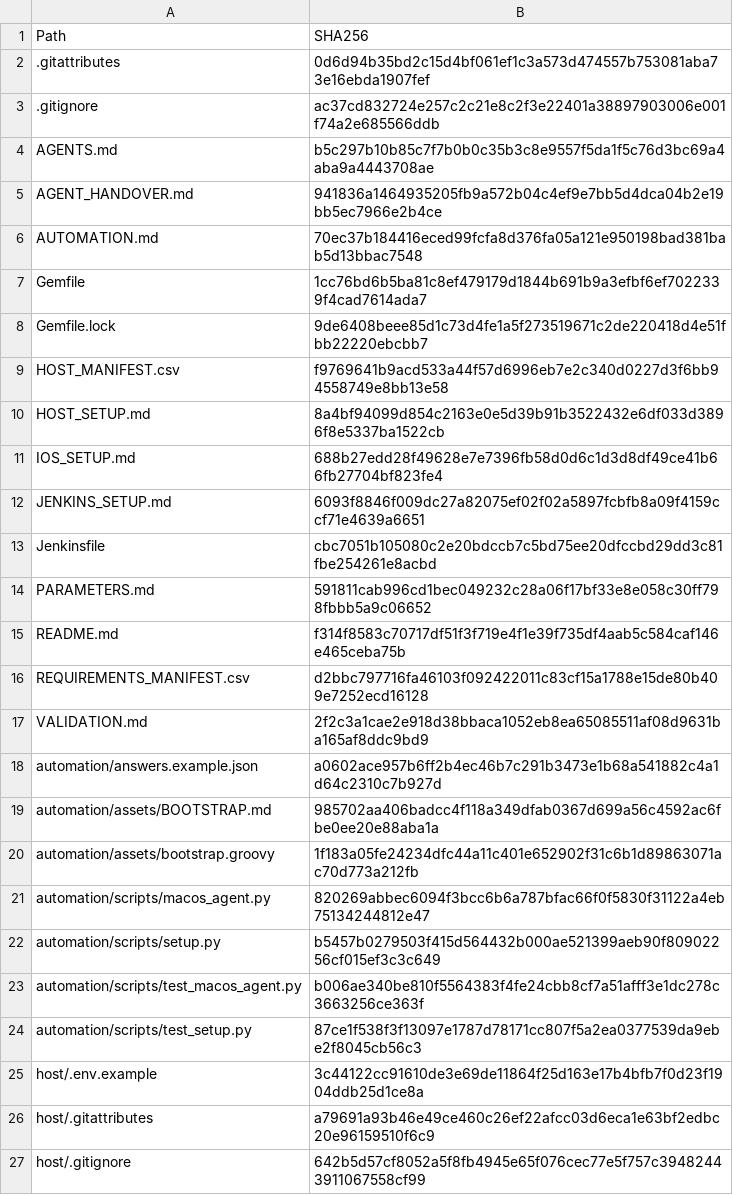
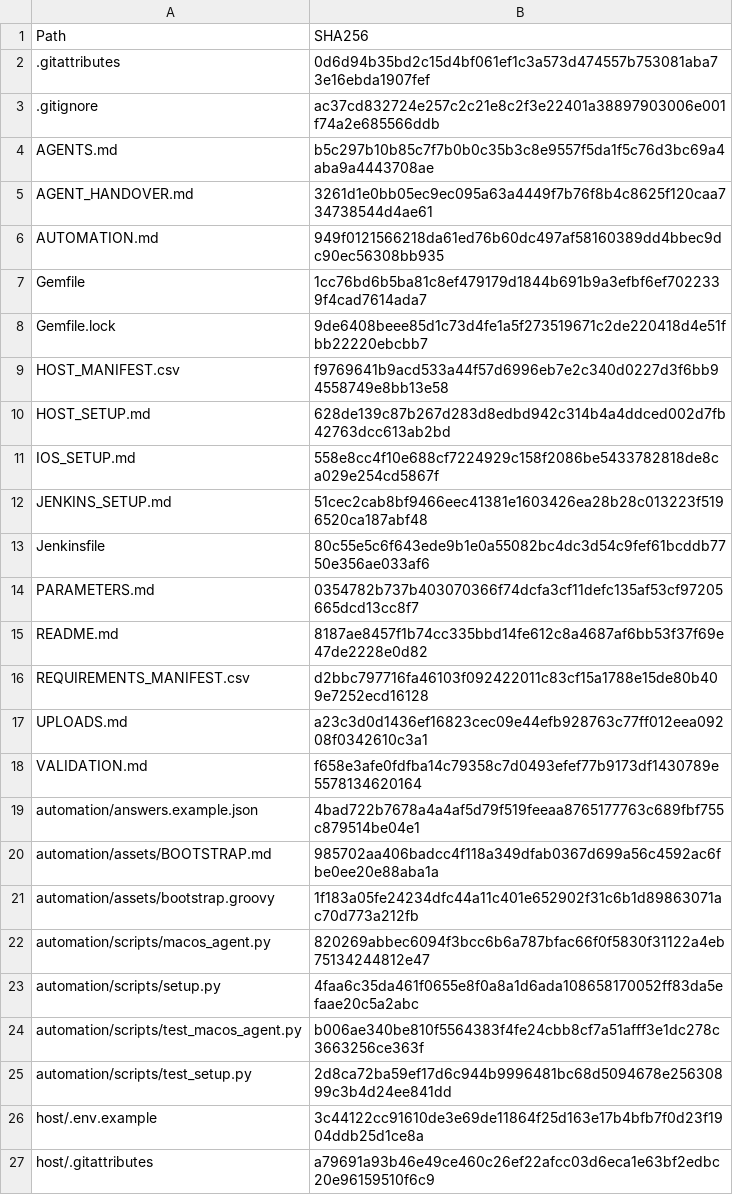
Before and after one commit to padmaraj-palas/flutter_cicd_central, a CSV file: FILES.csv, drawn as a sheet; only a part is shown; the shorter side is filled out with more unchanged rows; the diff covers the shown part only.

```diff
--- a/FILES.csv
+++ b/FILES.csv
@@ -4,4 +4,4 @@ Path,SHA256
 AGENTS.md,b5c297b10b85c7f7b0b0c35b3c8e9557f5da1f5c76d3bc69a4aba9a4443708ae
-AGENT_HANDOVER.md,941836a1464935205fb9a572b04c4ef9e7bb5d4dca04b2e19bb5ec7966e2b4ce
-AUTOMATION.md,70ec37b184416eced99fcfa8d376fa05a121e950198bad381bab5d13bbac7548
+AGENT_HANDOVER.md,3261d1e0bb05ec9ec095a63a4449f7b76f8b4c8625f120caa734738544d4ae61
+AUTOMATION.md,949f0121566218da61ed76b60dc497af58160389dd4bbec9dc90ec56308bb935
 Gemfile,1cc76bd6b5ba81c8ef479179d1844b691b9a3efbf6ef7022339f4cad7614ada7
@@ -9,11 +9,12 @@ Gemfile.lock,9de6408beee85d1c73d4fe1a5f273519671c2de220418d4e51fbb22220ebcbb7
 HOST_MANIFEST.csv,f9769641b9acd533a44f57d6996eb7e2c340d0227d3f6bb94558749e8bb13e58
-HOST_SETUP.md,8a4bf94099d854c2163e0e5d39b91b3522432e6df033d3896f8e5337ba1522cb
-IOS_SETUP.md,688b27edd28f49628e7e7396fb58d0d6c1d3d8df49ce41b66fb27704bf823fe4
-JENKINS_SETUP.md,6093f8846f009dc27a82075ef02f02a5897fcbfb8a09f4159ccf71e4639a6651
-Jenkinsfile,cbc7051b105080c2e20bdccb7c5bd75ee20dfccbd29dd3c81fbe254261e8acbd
-PARAMETERS.md,591811cab996cd1bec049232c28a06f17bf33e8e058c30ff798fbbb5a9c06652
-README.md,f314f8583c70717df51f3f719e4f1e39f735df4aab5c584caf146e465ceba75b
+HOST_SETUP.md,628de139c87b267d283d8edbd942c314b4a4ddced002d7fb42763dcc613ab2bd
+IOS_SETUP.md,558e8cc4f10e688cf7224929c158f2086be5433782818de8ca029e254cd5867f
+JENKINS_SETUP.md,51cec2cab8bf9466eec41381e1603426ea28b28c013223f5196520ca187abf48
+Jenkinsfile,80c55e5c6f643ede9b1e0a55082bc4dc3d54c9fef61bcddb7750e356ae033af6
+PARAMETERS.md,0354782b737b403070366f74dcfa3cf11defc135af53cf97205665dcd13cc8f7
+README.md,8187ae8457f1b74cc335bbd14fe612c8a4687af6bb53f37f69e47de2228e0d82
 REQUIREMENTS_MANIFEST.csv,d2bbc797716fa46103f092422011c83cf15a1788e15de80b409e7252ecd16128
-VALIDATION.md,2f2c3a1cae2e918d38bbaca1052eb8ea65085511af08d9631ba165af8ddc9bd9
-automation/answers.example.json,a0602ace957b6ff2b4ec46b7c291b3473e1b68a541882c4a1d64c2310c7b927d
+UPLOADS.md,a23c3d0d1436ef16823cec09e44efb928763c77ff012eea09208f0342610c3a1
+VALIDATION.md,f658e3afe0fdfba14c79358c7d0493efef77b9173df1430789e5578134620164
+automation/answers.example.json,4bad722b7678a4a4af5d79f519feeaa8765177763c689fbf755c879514be04e1
 automation/assets/BOOTSTRAP.md,985702aa406badcc4f118a349dfab0367d699a56c4592ac6fbe0ee20e88aba1a
@@ -21,5 +22,5 @@ automation/assets/bootstrap.groovy,1f183a05fe24234dfc44a11c401e652902f31c6b1d898
 automation/scripts/macos_agent.py,820269abbec6094f3bcc6b6a787bfac66f0f5830f31122a4eb75134244812e47
-automation/scripts/setup.py,b5457b0279503f415d564432b000ae521399aeb90f80902256cf015ef3c3c649
+automation/scripts/setup.py,4faa6c35da461f0655e8f0a8a1d6ada108658170052ff83da5efaae20c5a2abc
 automation/scripts/test_macos_agent.py,b006ae340be810f5564383f4fe24cbb8cf7a51afff3e1dc278c3663256ce363f
-automation/scripts/test_setup.py,87ce1f538f3f13097e1787d78171cc807f5a2ea0377539da9ebe2f8045cb56c3
+automation/scripts/test_setup.py,2d8ca72ba59ef17d6c944b9996481bc68d5094678e25630899c3b4d24ee841dd
 host/.env.example,3c44122cc91610de3e69de11864f25d163e17b4bfb7f0d23f1904ddb25d1ce8a
```
Also changed, not shown: 6 added rows and 3 edited cells elsewhere in this file, 22 other files.
